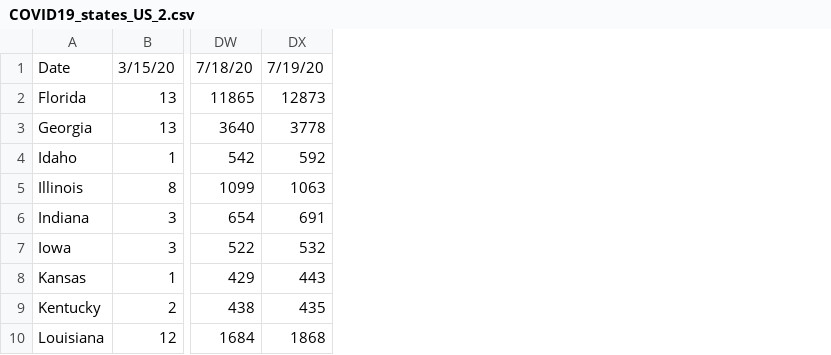
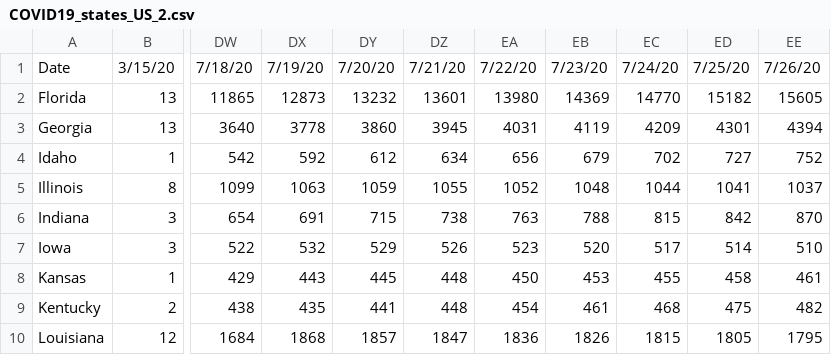
Before and after one commit to prichterich/covid19modeling, a CSV file: data/COVID19_states_US_2.csv, drawn as a sheet; only a part is shown, gaps mark what is left out; the diff names each change by its address in the sheet, - before the commit and + after, or states it on an @@ line.

```diff
--- a/data/COVID19_states_US_2.csv
+++ b/data/COVID19_states_US_2.csv
+column DY, rows 1-10: 7/20/20 | 13232 | 3860 | 612 | 1059 | 715 | 529 | 445 | 441 | 1857
+column DZ, rows 1-10: 7/21/20 | 13601 | 3945 | 634 | 1055 | 738 | 526 | 448 | 448 | 1847
+column EA, rows 1-10: 7/22/20 | 13980 | 4031 | 656 | 1052 | 763 | 523 | 450 | 454 | 1836
+column EB, rows 1-10: 7/23/20 | 14369 | 4119 | 679 | 1048 | 788 | 520 | 453 | 461 | 1826
+column EC, rows 1-10: 7/24/20 | 14770 | 4209 | 702 | 1044 | 815 | 517 | 455 | 468 | 1815
+column ED, rows 1-10: 7/25/20 | 15182 | 4301 | 727 | 1041 | 842 | 514 | 458 | 475 | 1805
+column EE, rows 1-10: 7/26/20 | 15605 | 4394 | 752 | 1037 | 870 | 510 | 461 | 482 | 1795
```
Also changed, not shown: data/COVID19_states_US_1.csv, data/COVID19_states_US_3.csv, 2 other files.
